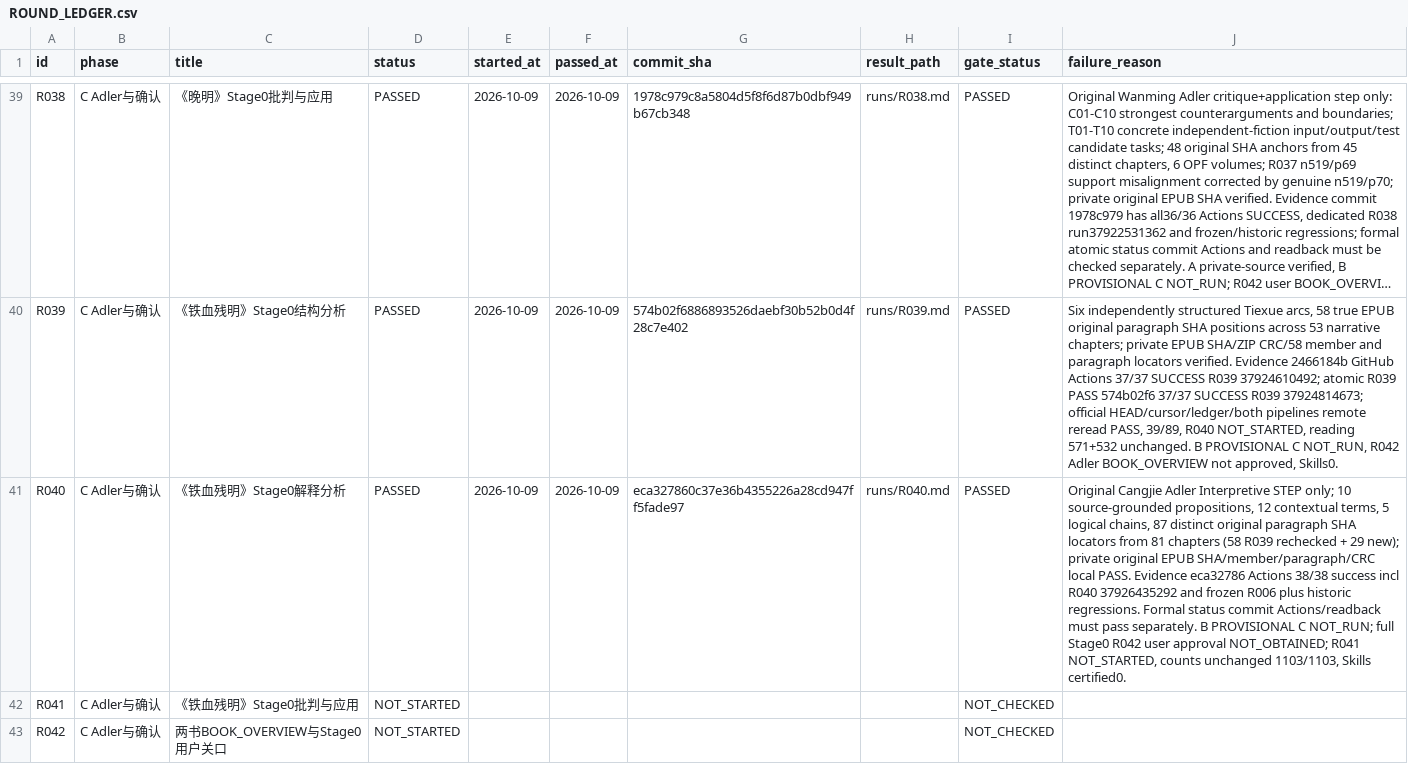
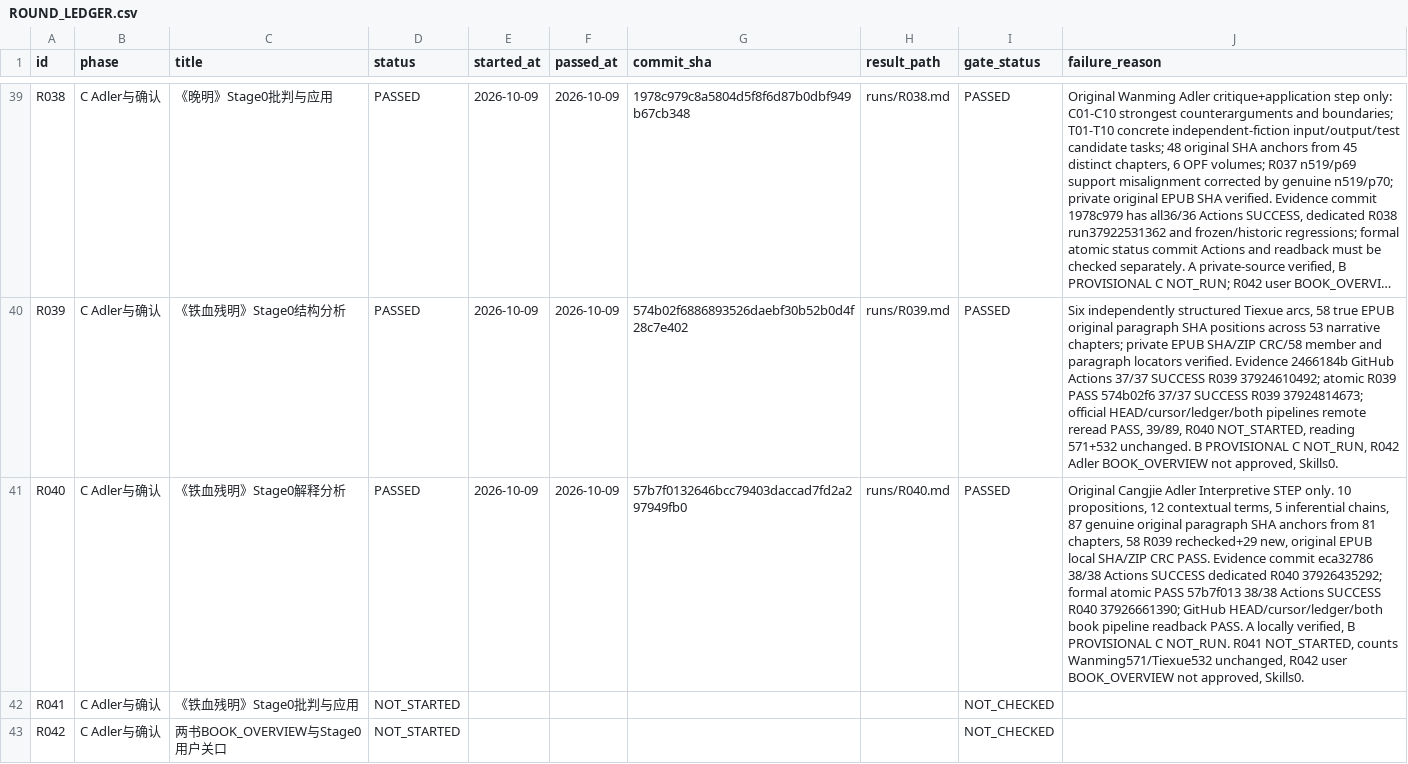
Before and after one commit to xiaolongnv6866-gif/V13, a CSV file: ROUND_LEDGER.csv, drawn as a sheet; only a part is shown, gaps mark what is left out; long unchanged cells end in …; the diff names each change by its address in the sheet, - before the commit and + after, or states it on an @@ line.

Commit message:
V13 R040 remote acceptance audit: 38/38 official CI verified; preserve R041 not started

```diff
--- a/ROUND_LEDGER.csv
+++ b/ROUND_LEDGER.csv
-G41 (commit_sha): eca327860c37e36b4355226a28cd947ff5fade97
+G41 (commit_sha): 57b7f0132646bcc79403daccad7fd2a297949fb0
-J41 (failure_reason): …Interpretive STEP only; 10 source-grounded propositions, 12 contextual terms, 5 logical chains, 87 distinct original paragraph SHA locators from 81 chapters (58 R039 rechecked + 29 new); private original EPUB SHA/member/paragraph/CRC local PASS. Evidence eca32786 Actions 38/38 success incl R040 37926435292 and frozen R006 plus historic regressions. Formal status commit Actions/readback must pass separately. B PROVISIONAL C NOT_RUN; full Stage0 R042 user approval NOT_OBTAINED; R041 NOT_STARTED, counts unchanged 1103/1103, Skills certified0.
+J41 (failure_reason): …Interpretive STEP only. 10 propositions, 12 contextual terms, 5 inferential chains, 87 genuine original paragraph SHA anchors from 81 chapters, 58 R039 rechecked+29 new, original EPUB local SHA/ZIP CRC PASS. Evidence commit eca32786 38/38 Actions SUCCESS dedicated R040 37926435292; formal atomic PASS 57b7f013 38/38 Actions SUCCESS R040 37926661390; GitHub HEAD/cursor/ledger/both book pipeline readback PASS. A locally verified, B PROVISIONAL C NOT_RUN. R041 NOT_STARTED, counts Wanming571/Tiexue532 unchanged, R042 user BOOK_OVERVIEW not approved, Skills0.
```
Also changed, not shown: 2 other files.
